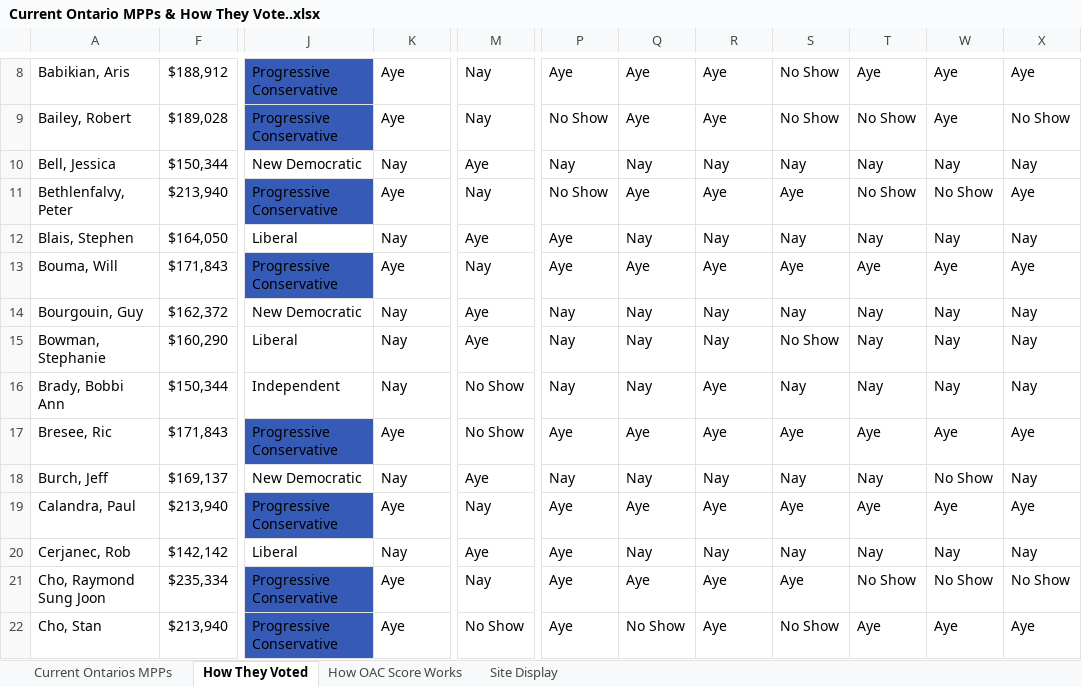
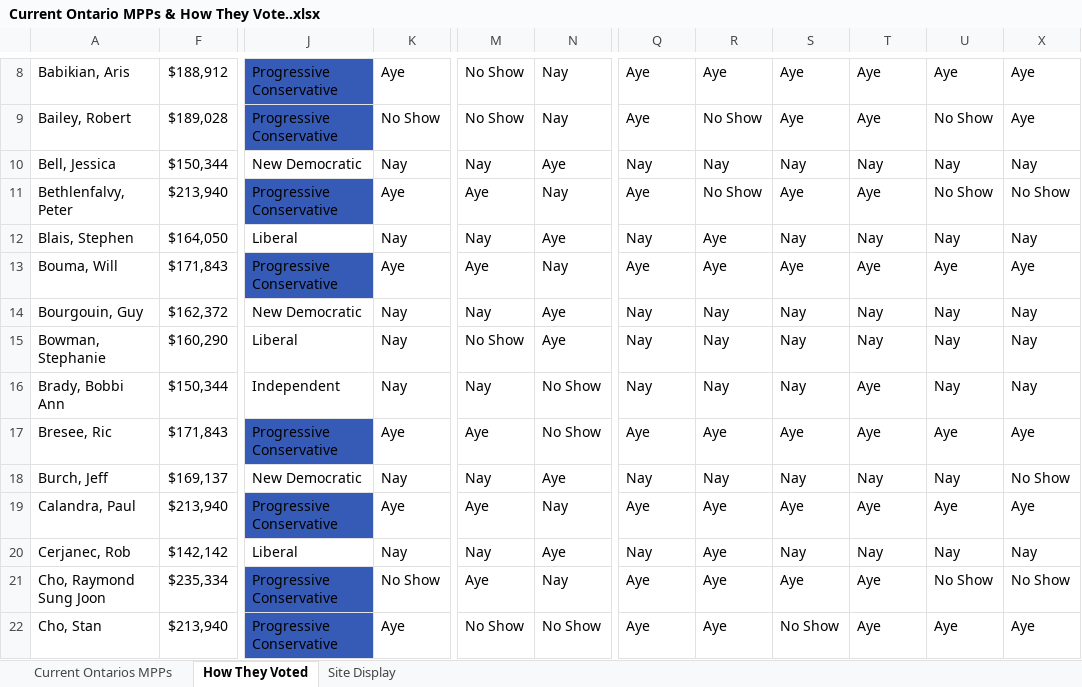
Before and after one commit to NomadBuilder/ontario-mpp-tracker, an Excel workbook: Current Ontario MPPs & How They Vote..xlsx, sheet How They Voted, drawn as a sheet; only a part is shown, gaps mark what is left out; values as stored, in another font and other column widths than the file's, no borders; charts and pictures and conditional formats and table styles not drawn; removed rows and columns are numbered as before the commit, all else as after; the diff covers the shown part only; the diff names each change by its address in the sheet, - before the commit and + after, or states it on an @@ line.

```diff
--- a/Current Ontario MPPs & How They Vote..xlsx (sheet How They Voted)
+++ b/Current Ontario MPPs & How They Vote..xlsx (sheet How They Voted)
-sheet tab: How OAC Score Works
@@ column N unhidden, rows 8-22: Nay | Nay | Aye | Nay | Aye | Nay | Aye | Aye | No Show | No Show | Aye | Nay | Aye | Nay | No Show @@
@@ column P hidden, rows 8-22: Aye | No Show | Nay | No Show | Aye | Aye | Nay | Nay | Nay | Aye | Nay | Aye | Aye | Aye | Aye @@
-M8:M9: Nay
+M8:M9: No Show
-S8:S9: No Show
+S8:S9: Aye
-K9: Aye
+K9: No Show
-R9: Aye
+R9: No Show
-T9: No Show
+T9: Aye
-U9: Aye
+U9: No Show
-X9: No Show
+X9: Aye
-M10: Aye
+M10: Nay
-M11: Nay
+M11: Aye
-R11: Aye
+R11: No Show
-T11: No Show
+T11: Aye
-X11: Aye
+X11: No Show
-M12: Aye
+M12: Nay
-R12: Nay
+R12: Aye
-M13: Nay
+M13: Aye
-M14: Aye
+M14: Nay
-M15: Aye
+M15: No Show
-S15: No Show
+S15: Nay
-M16: No Show
+M16: Nay
-R16: Aye
+R16: Nay
-T16: Nay
+T16: Aye
-M17: No Show
+M17: Aye
-M18: Aye
+M18: Nay
-U18: No Show
+U18: Nay
-X18: Nay
+X18: No Show
-M19: Nay
+M19: Aye
-M20: Aye
+M20: Nay
-R20: Nay
+R20: Aye
-K21: Aye
+K21: No Show
-M21: Nay
+M21: Aye
-T21: No Show
+T21: Aye
-Q22: No Show
+Q22: Aye
```
Also changed, not shown: 2 added rows, 2 removed rows, 253 edited cells and cell formats elsewhere in this sheet, charts or pictures, 1 other file.
